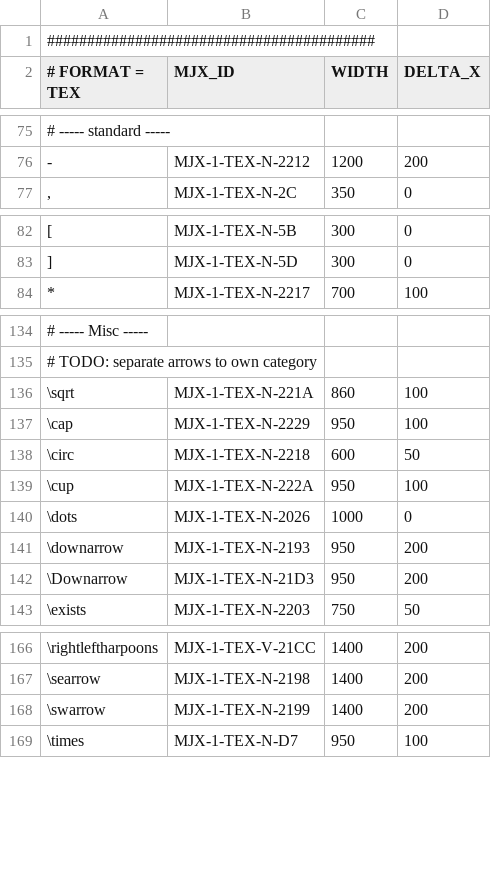
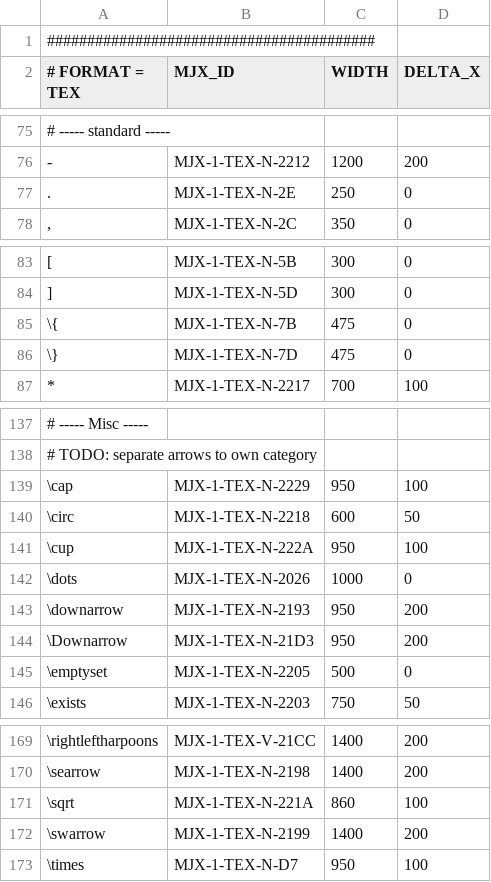
Before and after one commit to andreas-schwenk/tex, a CSV file: meta/glyphs.csv, drawn as a sheet; only a part is shown, gaps mark what is left out; the diff names each change by its address in the sheet, - before the commit and + after, or states it on an @@ line.

Commit message:
macros, additional glyphs, extended example page
- support for macros w/o parameters
- added glyphs: decimal point, braces, emptyset
- extended example page

```diff
--- a/meta/glyphs.csv
+++ b/meta/glyphs.csv
+row 77: . | MJX-1-TEX-N-2E | 250 | 0
+row 85: \{ | MJX-1-TEX-N-7B | 475 | 0
+row 86: \} | MJX-1-TEX-N-7D | 475 | 0
+row 145: \emptyset | MJX-1-TEX-N-2205 | 500 | 0
@@ row 136 moved to row 171: \sqrt @@
```
Also changed, not shown: 12 other files.
